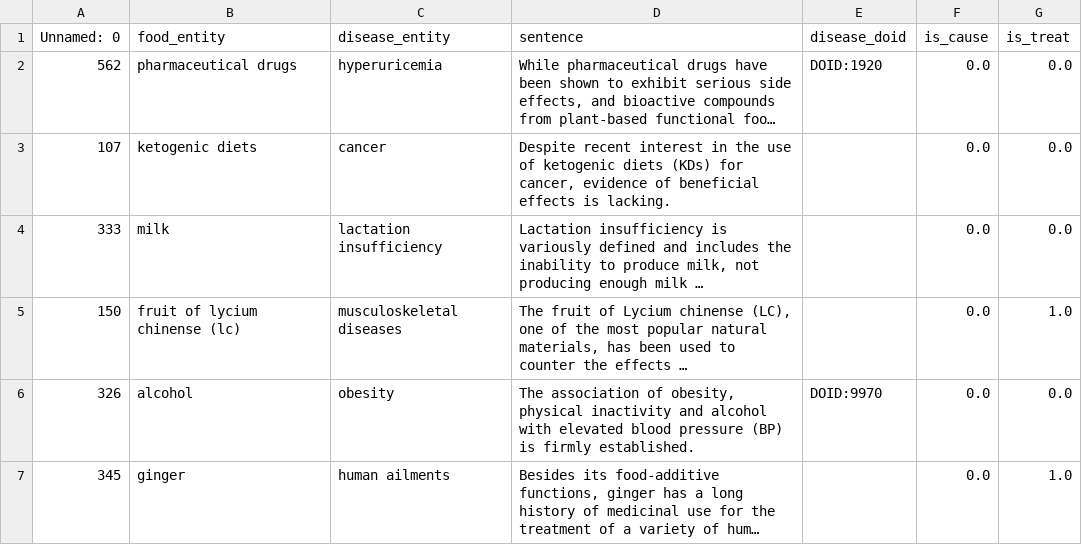
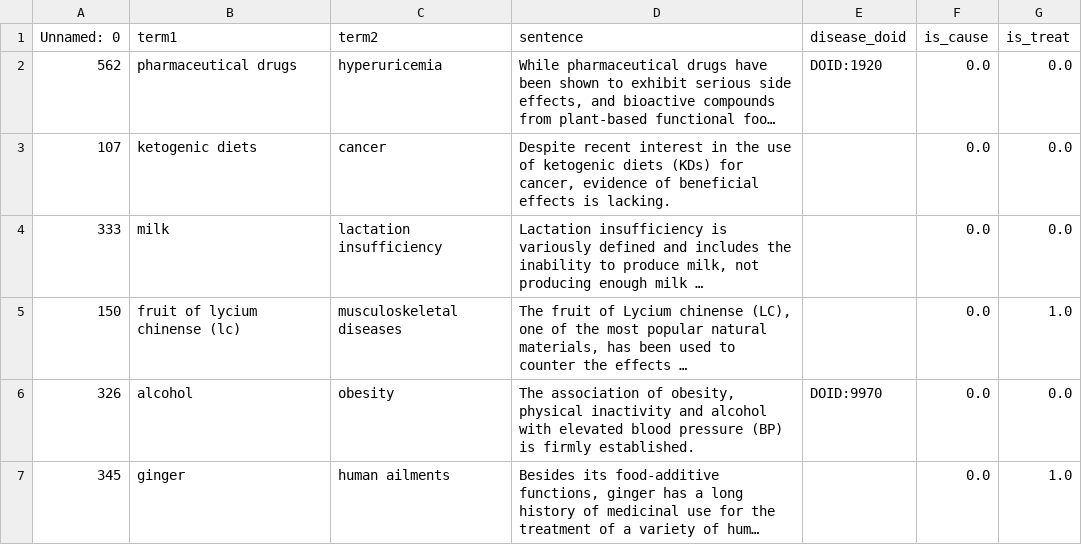
Before and after one commit to anaterovic/NLP, a CSV file: data/splits/test_food_rs412.csv, drawn as a sheet; only a part is shown; long unchanged cells end in …; the diff names each change by its address in the sheet, - before the commit and + after, or states it on an @@ line.

```diff
--- a/data/splits/test_food_rs412.csv
+++ b/data/splits/test_food_rs412.csv
-B1: food_entity
+B1: term1
-C1: disease_entity
+C1: term2
```
Also changed, not shown: data/splits/train_food_rs412.csv, 3 other files.
